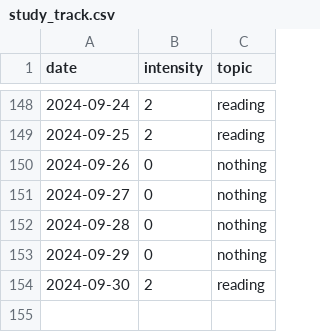
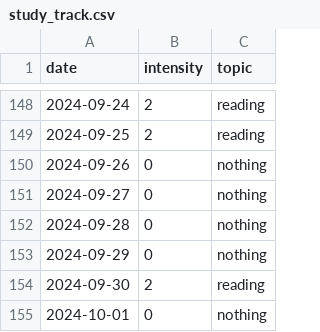
Before and after one commit to devprabal/24k_tracks, a CSV file: records/study_track.csv, drawn as a sheet; only a part is shown, gaps mark what is left out; the diff names each change by its address in the sheet, - before the commit and + after, or states it on an @@ line.

Commit message:
record entry

```diff
--- a/records/study_track.csv
+++ b/records/study_track.csv
+row 155: 2024-10-01 | 0 | nothing
```
Also changed, not shown: records/gym_track.csv, records/korean_track.csv, 2 other files.
